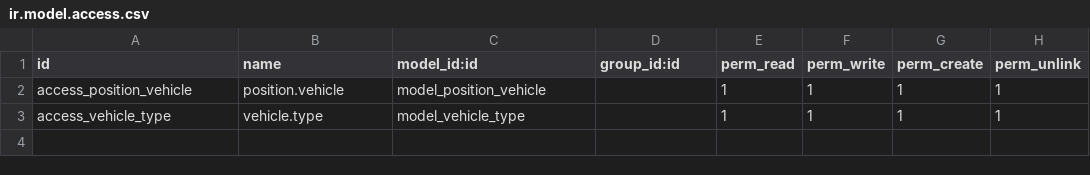
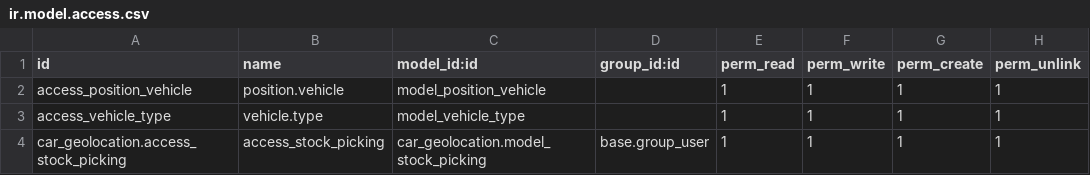
Before and after one commit to Tanimou/docker, a CSV file: addons/car_geolocation/security/ir.model.access.csv, drawn as a sheet.

Commit message:
finished mapview on car module. Conitinuing on car_geolocation

```diff
--- a/addons/car_geolocation/security/ir.model.access.csv
+++ b/addons/car_geolocation/security/ir.model.access.csv
@@ -3 +3,2 @@ access_position_vehicle,position.vehicle,model_position_vehicle,,1,1,1,1
 access_vehicle_type,vehicle.type,model_vehicle_type,,1,1,1,1
+"car_geolocation.access_stock_picking","access_stock_picking","car_geolocation.model_stock_picking","base.group_user","1","1","1","1"
```
Also changed, not shown: 10 other files.
